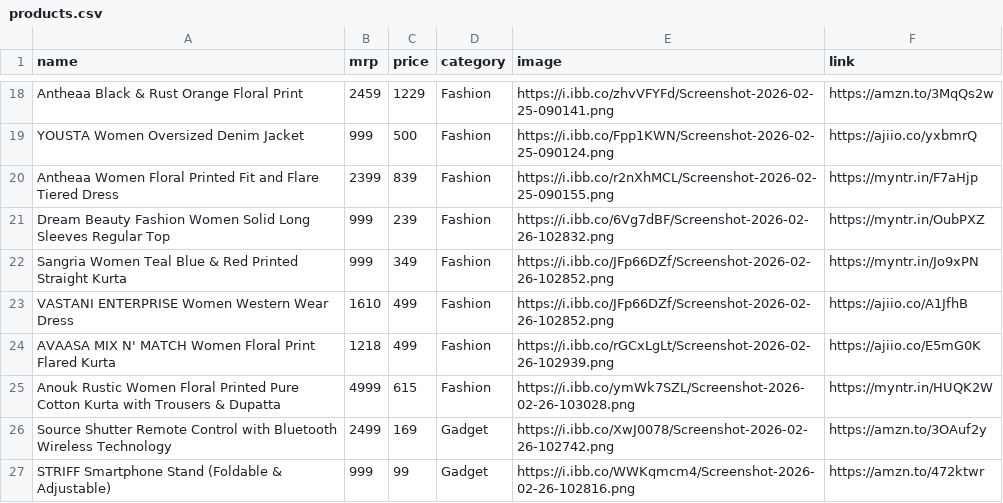
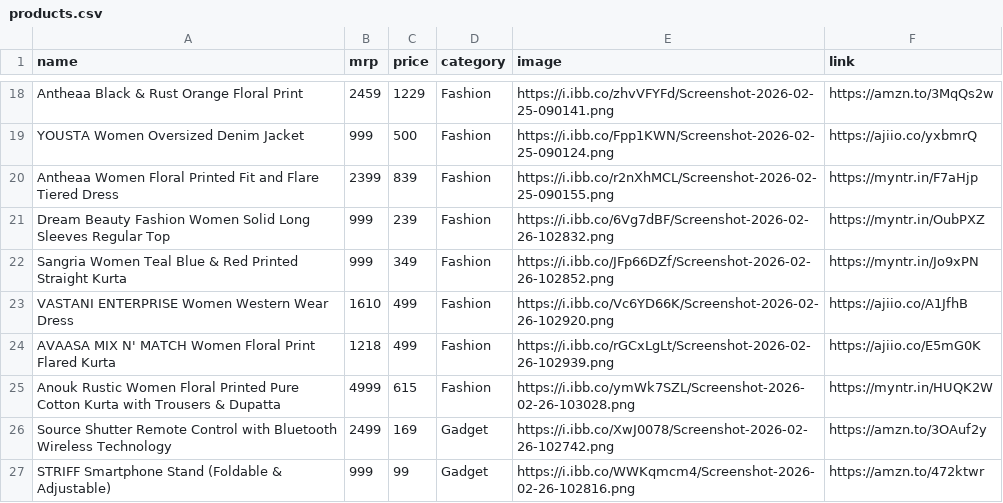
Before and after one commit to Aarif-khan-mohammad/AffliateStore, a CSV file: products.csv, drawn as a sheet; only a part is shown, gaps mark what is left out; the diff names each change by its address in the sheet, - before the commit and + after, or states it on an @@ line.

Commit message:
new prods

```diff
--- a/products.csv
+++ b/products.csv
-E23 (image): https://i.ibb.co/JFp66DZf/Screenshot-2026-02-26-102852.png
+E23 (image): https://i.ibb.co/Vc6YD66K/Screenshot-2026-02-26-102920.png
```
